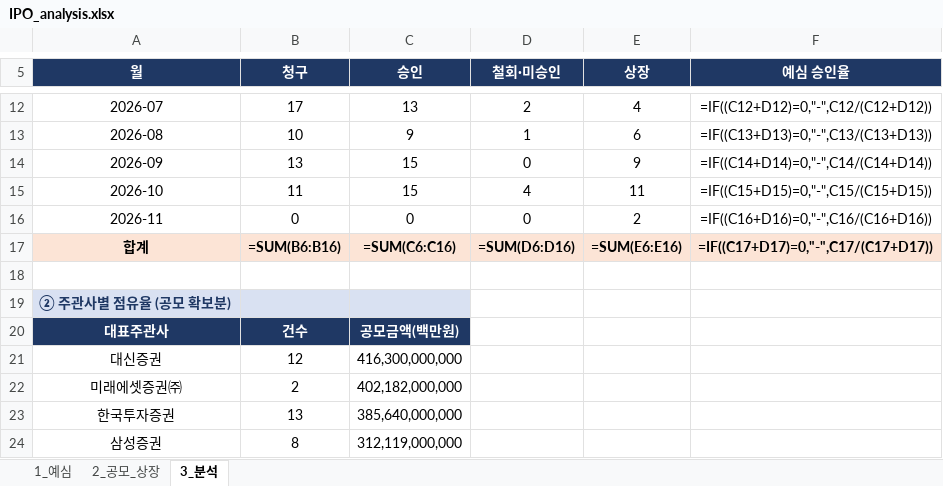
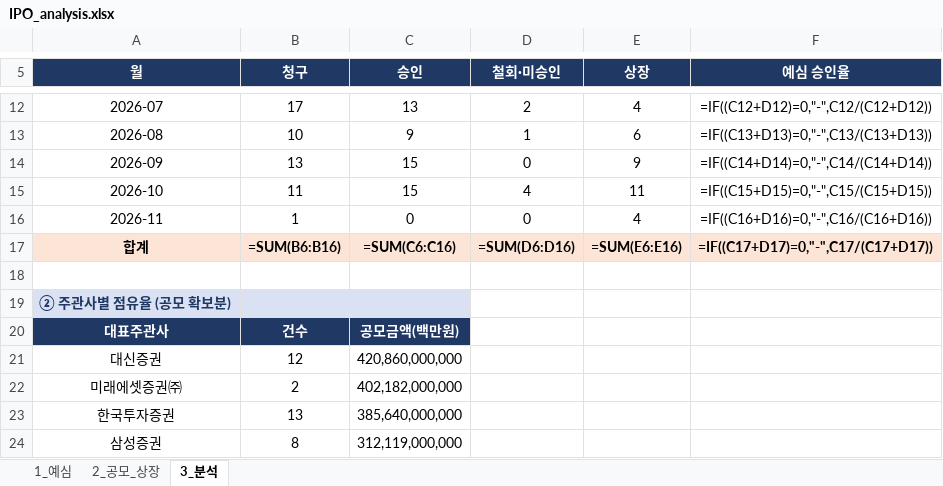
Before and after one commit to history-dungeon-user/IPO-MARKET-REVIEW, an Excel workbook: IPO_analysis.xlsx, sheet 3_분석, drawn as a sheet; only a part is shown, gaps mark what is left out; values as stored, in another font and other column widths than the file's, no borders; formulas without a stored value are shown as written; the diff names each change by its address in the sheet, - before the commit and + after, or states it on an @@ line.

```diff
--- a/IPO_analysis.xlsx (sheet 3_분석)
+++ b/IPO_analysis.xlsx (sheet 3_분석)
-B16 (청구): 0
+B16 (청구): 1
-E16 (상장): 2
+E16 (상장): 4
-C21 (승인): 416,300,000,000
+C21 (승인): 420,860,000,000
```
Also changed, not shown: sheet 2_공모_상장, sheet 1_예심, IPO_Rawdata_master.xlsx, 9 other files.
